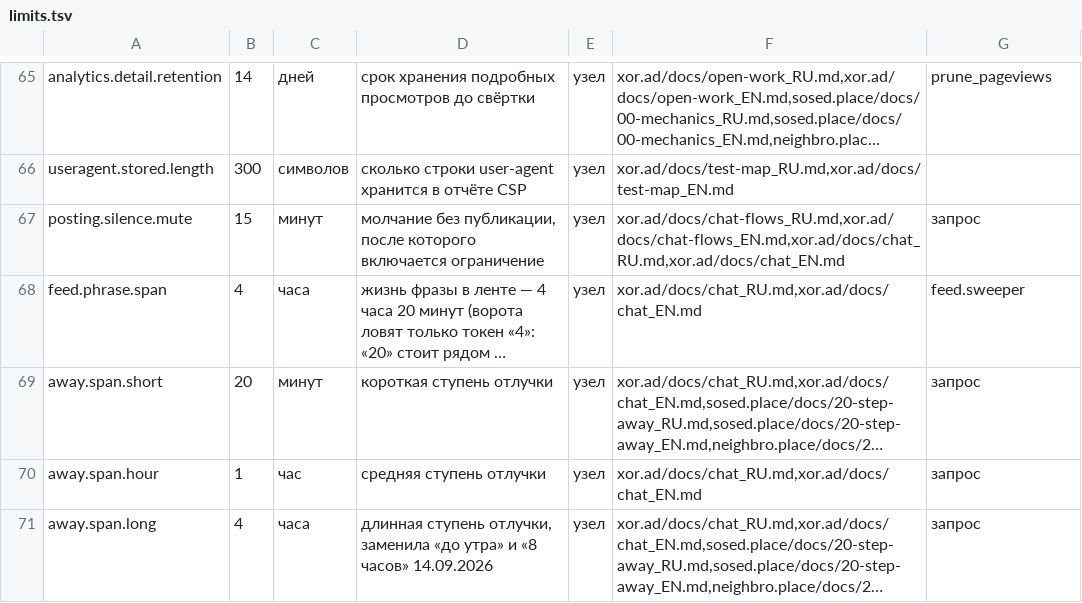
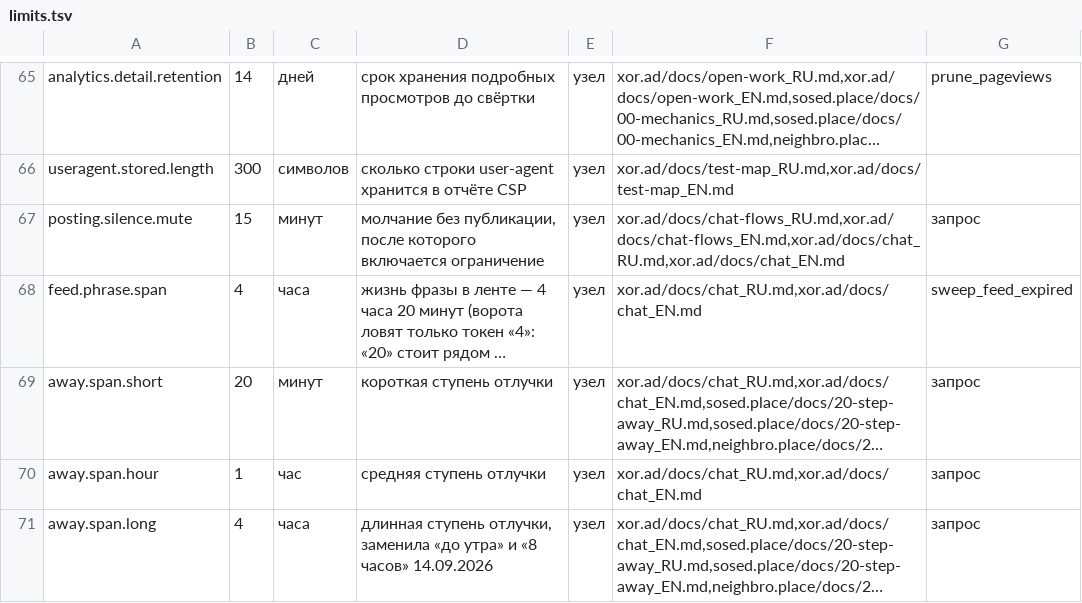
Before and after one commit to panov-id/xor.ad, a TSV file: docs/facts/limits.tsv, drawn as a sheet; only a part is shown, gaps mark what is left out; long unchanged cells end in …; the diff names each change by its address in the sheet, - before the commit and + after, or states it on an @@ line.

```diff
--- a/docs/facts/limits.tsv
+++ b/docs/facts/limits.tsv
-G68: feed.sweeper
+G68: sweep_feed_expired
```
Also changed, not shown: docs/facts/decisions.tsv, docs/facts/noise-numbers.tsv, 10 other files.
